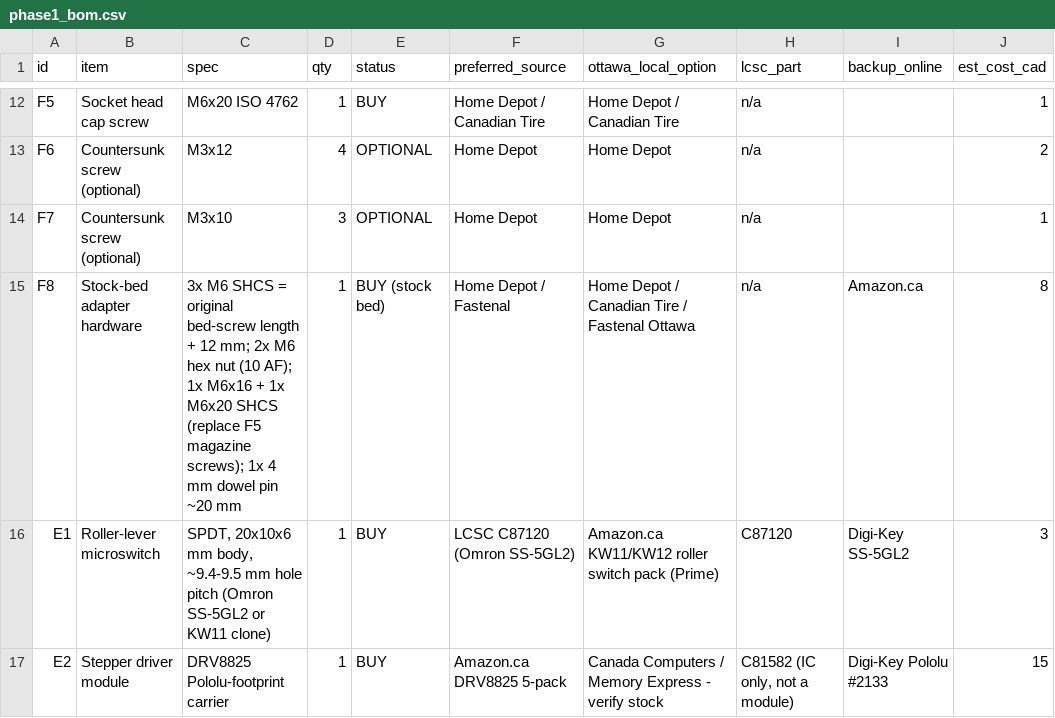
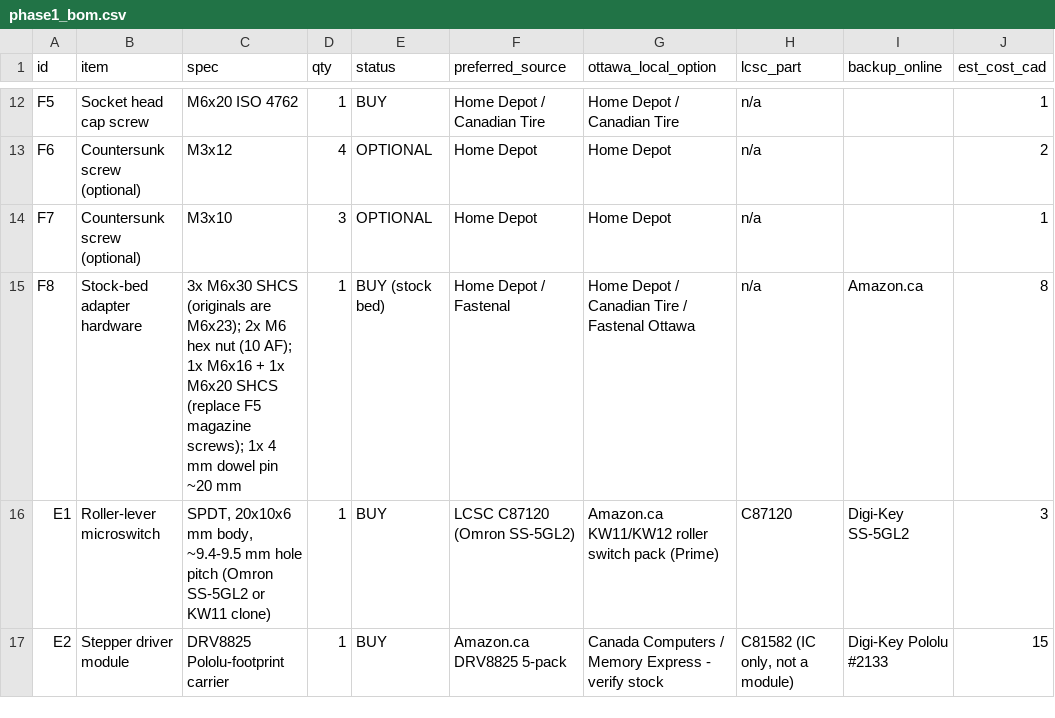
Before and after one commit to raybello/carvera-air-atc, a CSV file: bom/phase1_bom.csv, drawn as a sheet; only a part is shown, gaps mark what is left out; the diff names each change by its address in the sheet, - before the commit and + after, or states it on an @@ line.

Commit message:
Size bed-screw replacements: M6x30 (stock M6x23)

```diff
--- a/bom/phase1_bom.csv
+++ b/bom/phase1_bom.csv
-C15 (spec): 3x M6 SHCS = original bed-screw length + 12 mm; 2x M6…
+C15 (spec): 3x M6x30 SHCS (originals are M6x23); 2x M6…
```
Also changed, not shown: 3 other files.
